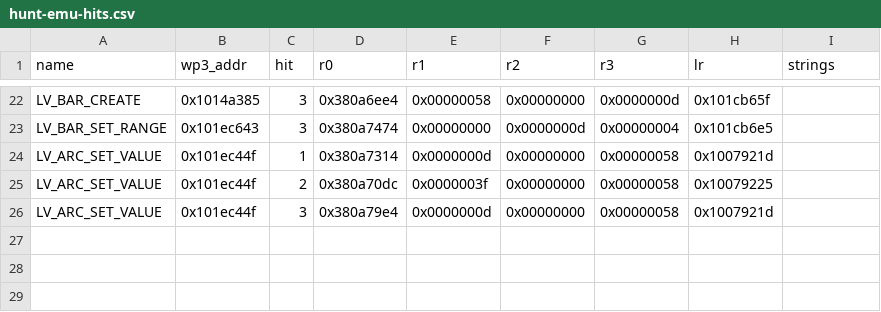
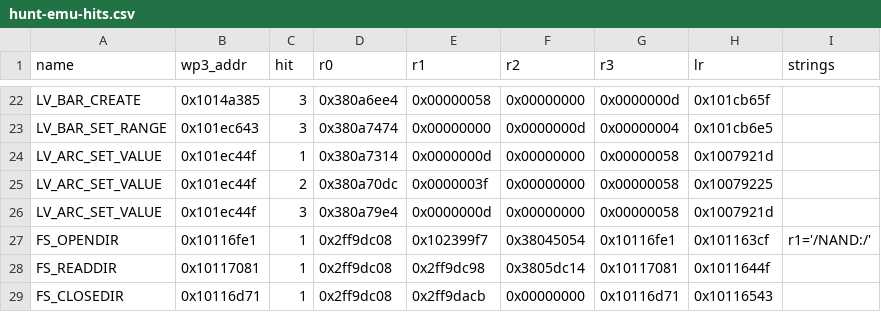
Before and after one commit to jimhooker/cmf-watch3-port-notes, a CSV file: data/hunt-emu-hits.csv, drawn as a sheet; only a part is shown, gaps mark what is left out; the diff names each change by its address in the sheet, - before the commit and + after, or states it on an @@ line.

```diff
--- a/data/hunt-emu-hits.csv
+++ b/data/hunt-emu-hits.csv
+row 27: FS_OPENDIR | 0x10116fe1 | 1 | 0x2ff9dc08 | 0x102399f7 | 0x38045054 | 0x10116fe1 | 0x101163cf | r1='/NAND:/'
+row 28: FS_READDIR | 0x10117081 | 1 | 0x2ff9dc08 | 0x2ff9dc98 | 0x3805dc14 | 0x10117081 | 0x1011644f
+row 29: FS_CLOSEDIR | 0x10116d71 | 1 | 0x2ff9dc08 | 0x2ff9dacb | 0x00000000 | 0x10116d71 | 0x10116543
```
Also changed, not shown: data/hunt-found.csv, 10 other files.
